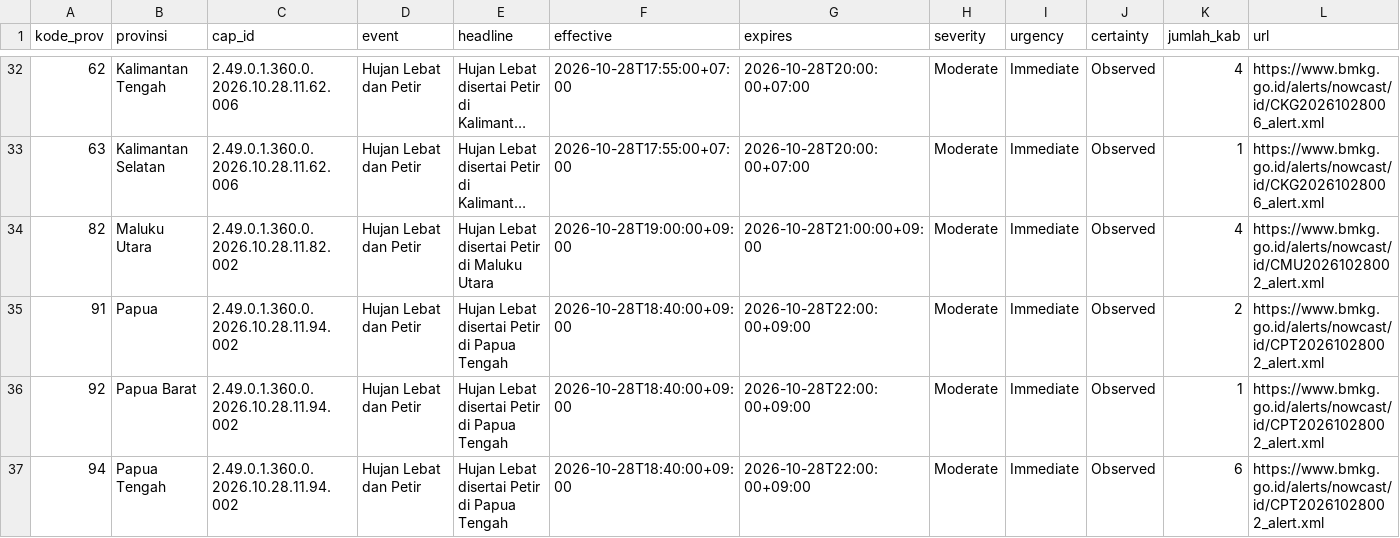
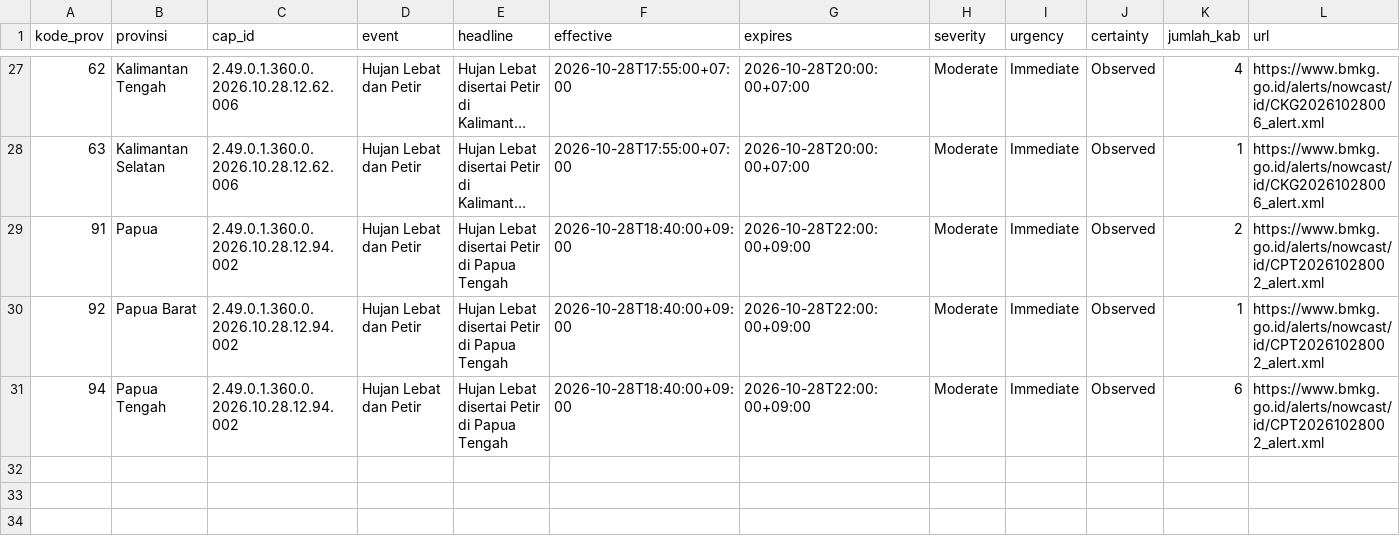
Before and after one commit to pantau-bencana/karhutla-dashboard, a CSV file: data/live/bmkg-cap-prov.csv, drawn as a sheet; only a part is shown, gaps mark what is left out; long unchanged cells end in …; removed rows and columns are numbered as before the commit, all else as after; the diff covers the shown part only; the diff names each change by its address in the sheet, - before the commit and + after, or states it on an @@ line.

```diff
--- a/data/live/bmkg-cap-prov.csv
+++ b/data/live/bmkg-cap-prov.csv
-C27:C28 (cap_id): 2.49.0.1.360.0.2026.10.28.11.62.006
+C27:C28 (cap_id): 2.49.0.1.360.0.2026.10.28.12.62.006
-row 34: 82 | Maluku Utara | 2.49.0.1.360.0.2026.10.28.11.82.002 | Hujan Lebat dan Petir | Hujan Lebat disertai Petir di Maluku Utara | 2026-10-28T19:00:00+09:00 | 2026-10-28T21:00:00+09:00 | Moderate | Immediate | Observed | 4 | https://www.bmkg.go.id/alerts/nowcast/id/CMU20261028002_alert.xml
-C29:C31 (cap_id): 2.49.0.1.360.0.2026.10.28.11.94.002
+C29:C31 (cap_id): 2.49.0.1.360.0.2026.10.28.12.94.002
```
Also changed, not shown: 1 added row, 6 removed rows and 56 edited cells elsewhere in this file, 5 other files.
